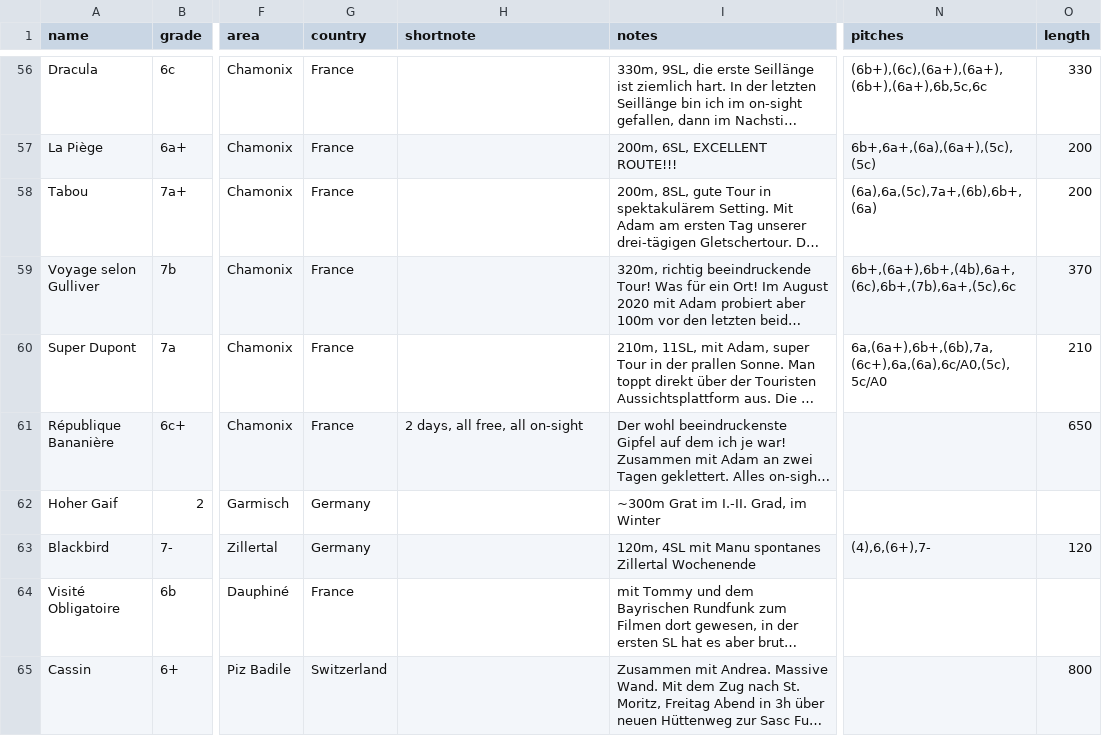
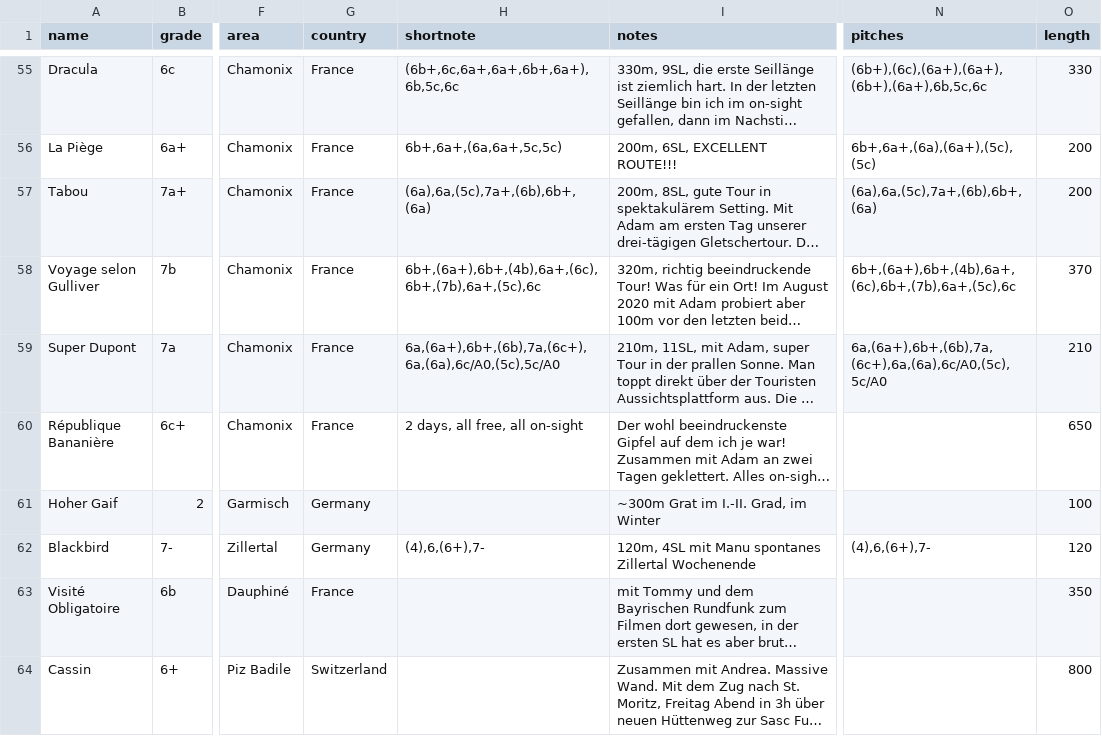
Before and after one commit to olekoenig/climbingDB, a CSV file: data/multipitches.csv, drawn as a sheet; only a part is shown, gaps mark what is left out; long unchanged cells end in …; addresses are those after the commit; the diff covers the shown part only; the diff names each change by its address in the sheet, - before the commit and + after, or states it on an @@ line.

```diff
--- a/data/multipitches.csv
+++ b/data/multipitches.csv
-H55 (shortnote): (empty)
+H55 (shortnote): (6b+,6c,6a+,6a+,6b+,6a+),6b,5c,6c
-H56 (shortnote): (empty)
+H56 (shortnote): 6b+,6a+,(6a,6a+,5c,5c)
-H57 (shortnote): (empty)
+H57 (shortnote): (6a),6a,(5c),7a+,(6b),6b+,(6a)
-H58 (shortnote): (empty)
+H58 (shortnote): 6b+,(6a+),6b+,(4b),6a+,(6c),6b+,(7b),6a+,(5c),6c
-H59 (shortnote): (empty)
+H59 (shortnote): 6a,(6a+),6b+,(6b),7a,(6c+),6a,(6a),6c/A0,(5c),5c/A0
-O61 (length): (empty)
+O61 (length): 100
-H62 (shortnote): (empty)
+H62 (shortnote): (4),6,(6+),7-
-O63 (length): (empty)
+O63 (length): 350
```
Also changed, not shown: 1 removed row and 53 edited cells elsewhere in this file, 1 other file.
